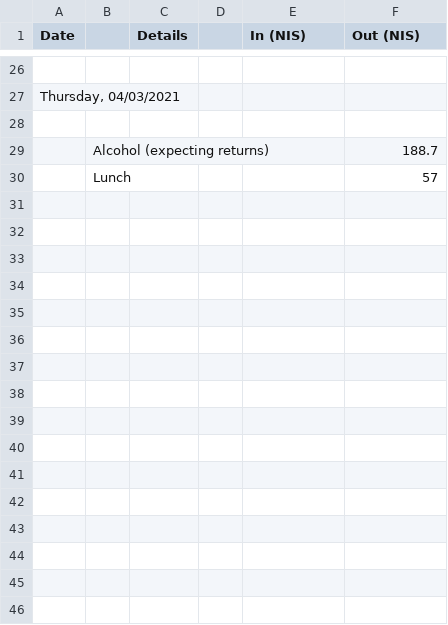
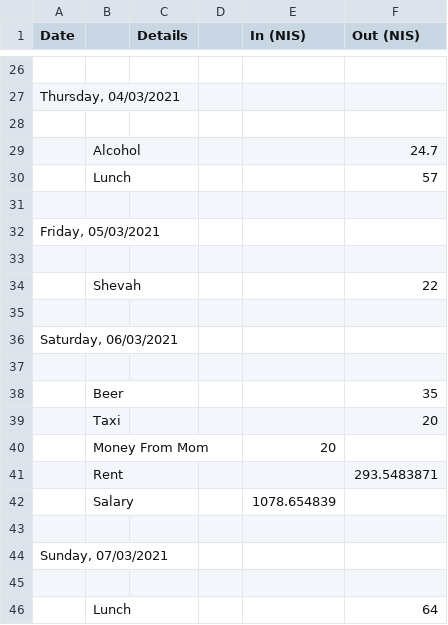
Before and after one commit to ItamarShmelo/YourMoneyOrYourLife, a CSV file: Step2/Step2B/March.csv, drawn as a sheet; only a part is shown, gaps mark what is left out; removed rows and columns are numbered as before the commit, all else as after; the diff names each change by its address in the sheet, - before the commit and + after, or states it on an @@ line.

Commit message:
added the last couple of days

```diff
--- a/Step2/Step2B/March.csv
+++ b/Step2/Step2B/March.csv
-row 29:  | Alcohol (expecting returns) |  |  |  | 188.7
+row 29:  | Alcohol |  |  |  | 24.7
+row 31: (empty)
+row 32: Friday, 05/03/2021
+row 33: (empty)
+row 34:  | Shevah |  |  |  | 22
+row 35: (empty)
+row 36: Saturday, 06/03/2021
+row 37: (empty)
+row 38:  | Beer |  |  |  | 35
+row 39:  | Taxi |  |  |  | 20
+row 40:  | Money From Mom |  |  | 20
+row 41:  | Rent |  |  |  | 293.5483871
+row 42:  | Salary |  |  | 1078.654839
+row 43: (empty)
+row 44: Sunday, 07/03/2021
+row 45: (empty)
+row 46:  | Lunch |  |  |  | 64
```
